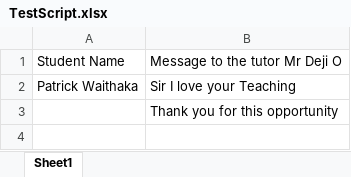
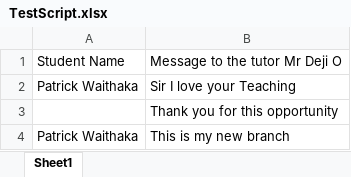
Before and after one commit to waithaka-gif/BlueSkyGitTraining2, an Excel workbook: TestScript.xlsx, sheet Sheet1, drawn as a sheet; values as stored, in another font and other column widths than the file's, no borders; the diff names each change by its address in the sheet, - before the commit and + after, or states it on an @@ line.

Commit message:
My dev branch

```diff
--- a/TestScript.xlsx (sheet Sheet1)
+++ b/TestScript.xlsx (sheet Sheet1)
+row 4: Patrick Waithaka | This is my new branch
```
